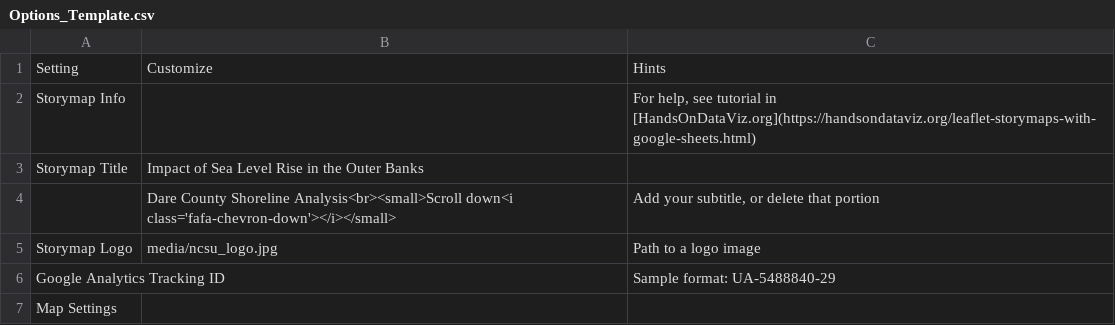
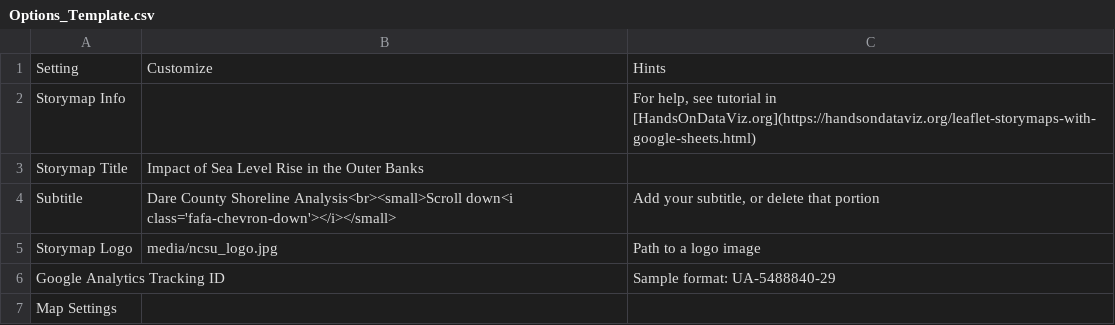
Before and after one commit to grjones256/Dare-County-Shoreline-Analysis, a CSV file: csv/Options_Template.csv, drawn as a sheet; only a part is shown.

```diff
--- a/csv/Options_Template.csv
+++ b/csv/Options_Template.csv
@@ -3,3 +3,3 @@ Storymap Info,,"For help, see tutorial in [HandsOnDataViz.org](https://handsonda
 Storymap Title,Impact of Sea Level Rise in the Outer Banks,
-,Dare County Shoreline Analysis<br><small>Scroll down<i class='fafa-chevron-down'></i></small>,"Add your subtitle, or delete that portion"
+Subtitle,Dare County Shoreline Analysis<br><small>Scroll down<i class='fafa-chevron-down'></i></small>,"Add your subtitle, or delete that portion"
 Storymap Logo,media/ncsu_logo.jpg,Path to a logo image
```
Also changed, not shown: csv/Options.csv.
